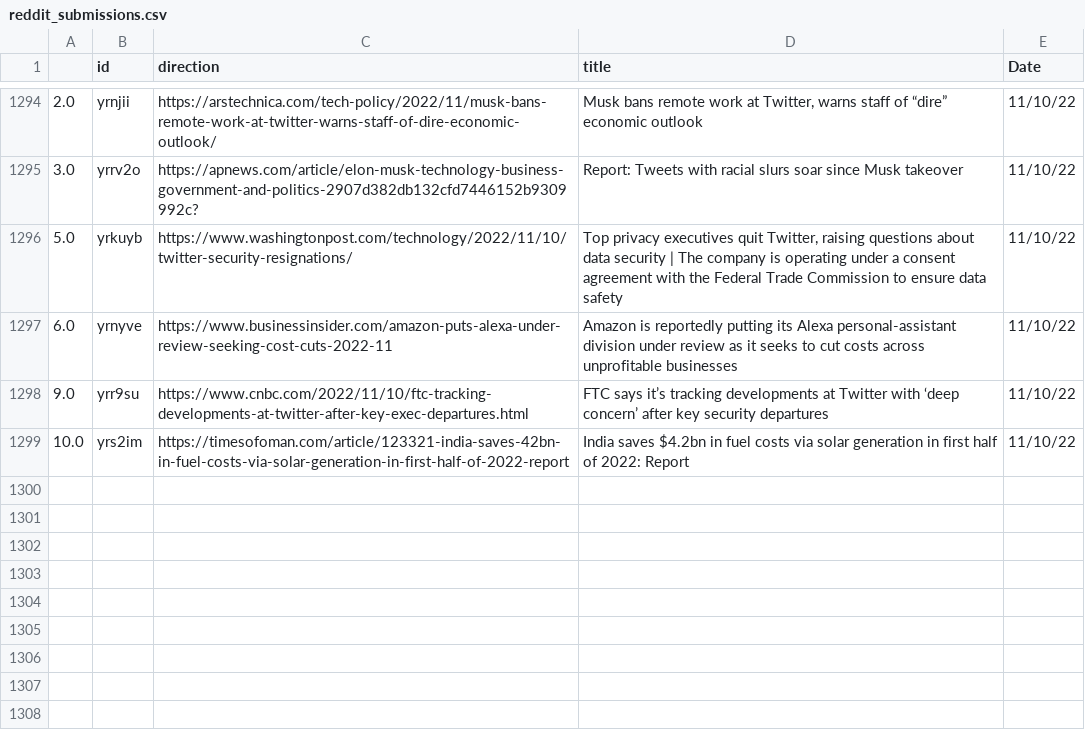
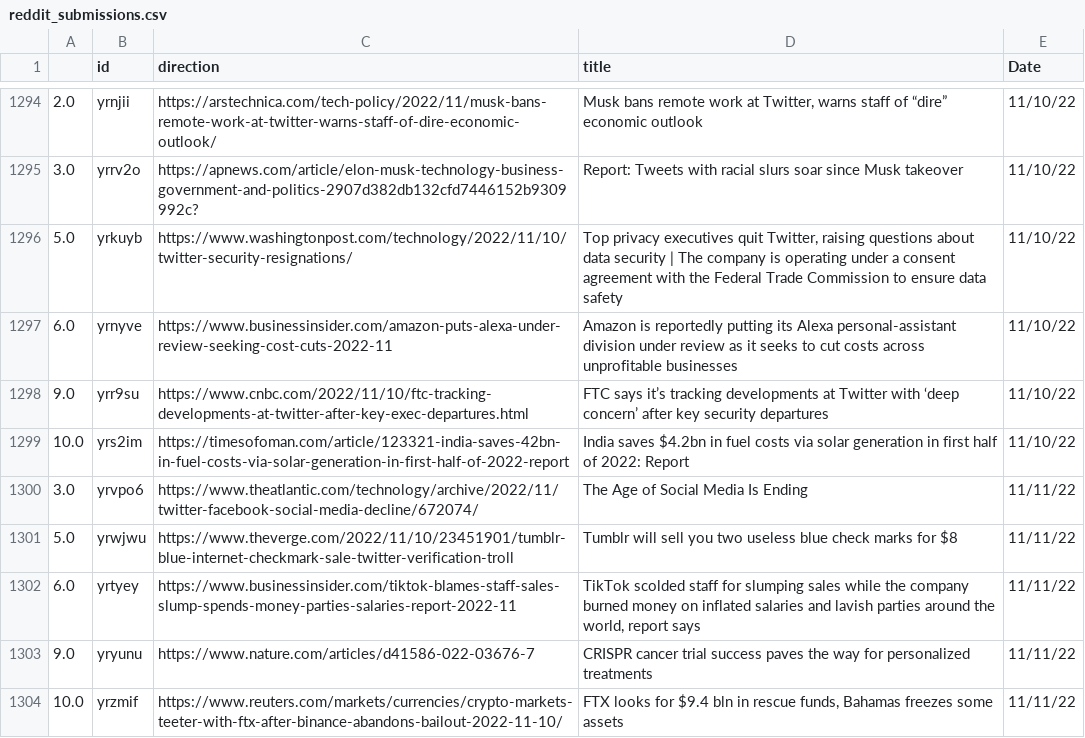
Before and after one commit to jesusyanez/Reddit-scraper-to-html-table, a CSV file: data/reddit_submissions.csv, drawn as a sheet; only a part is shown, gaps mark what is left out.

```diff
--- a/data/reddit_submissions.csv
+++ b/data/reddit_submissions.csv
@@ -1299 +1299,6 @@
 10.0,yrs2im,https://timesofoman.com/article/123321-india-saves-42bn-in-fuel-costs-via-solar-generation-in-first-half-of-2022-report,India saves $4.2bn in fuel costs via solar generation in first half of 2022: Report,11/10/22
+3.0,yrvpo6,https://www.theatlantic.com/technology/archive/2022/11/twitter-facebook-social-media-decline/672074/,The Age of Social Media Is Ending,11/11/22
+5.0,yrwjwu,https://www.theverge.com/2022/11/10/23451901/tumblr-blue-internet-checkmark-sale-twitter-verification-troll,Tumblr will sell you two useless blue check marks for $8,11/11/22
+6.0,yrtyey,https://www.businessinsider.com/tiktok-blames-staff-sales-slump-spends-money-parties-salaries-report-2022-11,"TikTok scolded staff for slumping sales while the company burned money on inflated salaries and lavish parties around the world, report says",11/11/22
+9.0,yryunu,https://www.nature.com/articles/d41586-022-03676-7,CRISPR cancer trial success paves the way for personalized treatments,11/11/22
+10.0,yrzmif,https://www.reuters.com/markets/currencies/crypto-markets-teeter-with-ftx-after-binance-abandons-bailout-2022-11-10/,"FTX looks for $9.4 bln in rescue funds, Bahamas freezes some assets",11/11/22
```
Also changed, not shown: data/techline_data.csv.
